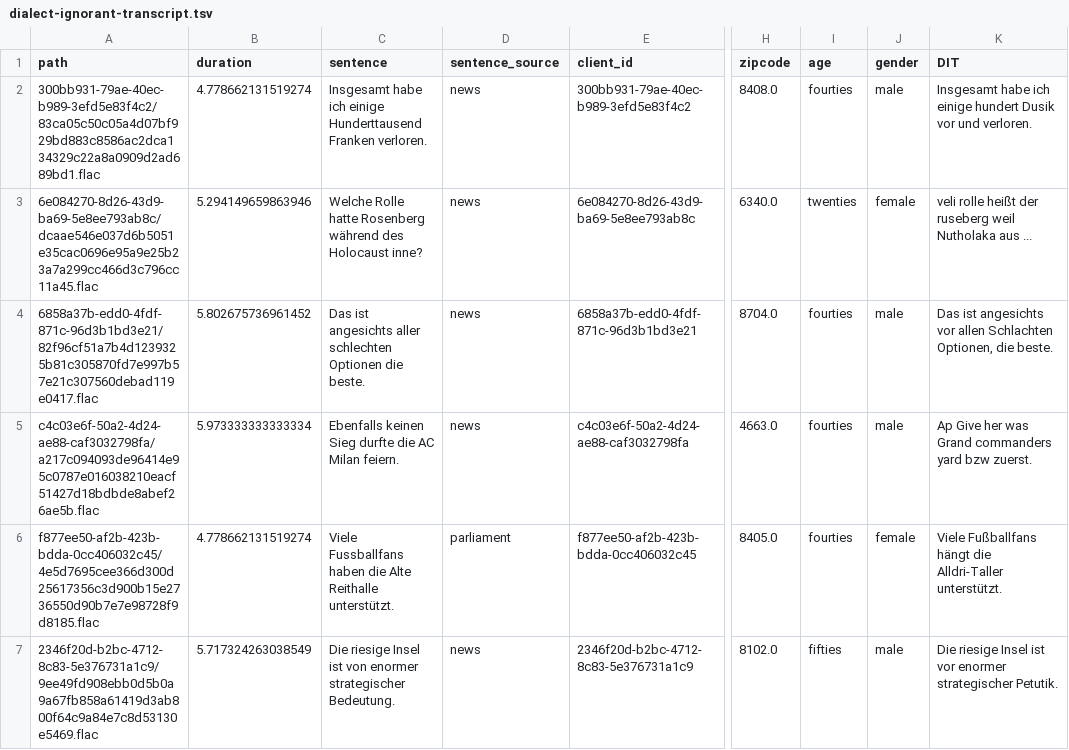
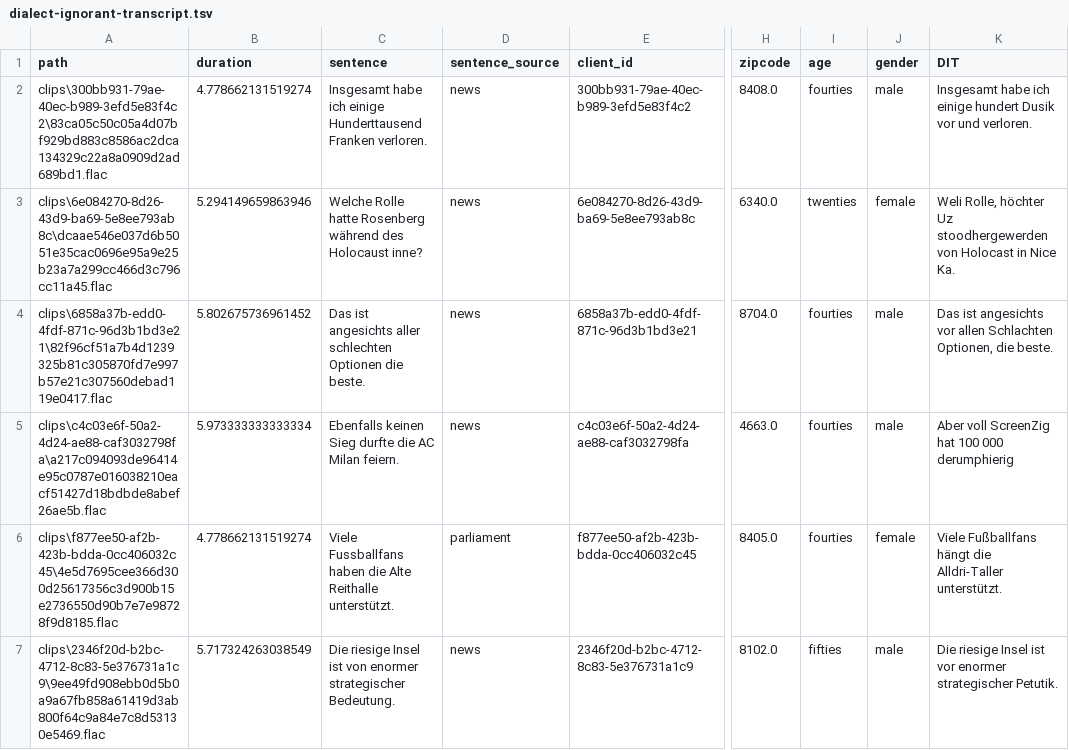
Before and after one commit to michamettler/BA-FS26_ciel_Mettler_Dialektanalyse, a TSV file: 02-analysis-position/dialect-ignorant-transcript.tsv, drawn as a sheet; only a part is shown, gaps mark what is left out; the diff covers the shown part only; the diff names each change by its address in the sheet, - before the commit and + after, or states it on an @@ line.

```diff
--- a/02-analysis-position/dialect-ignorant-transcript.tsv
+++ b/02-analysis-position/dialect-ignorant-transcript.tsv
-A2 (path): 300bb931-79ae-40ec-b989-3efd5e83f4c2/83ca05c50c05a4d07bf929bd883c8586ac2dca134329c22a8a0909d2ad689bd1.flac
+A2 (path): clips\300bb931-79ae-40ec-b989-3efd5e83f4c2\83ca05c50c05a4d07bf929bd883c8586ac2dca134329c22a8a0909d2ad689bd1.flac
-A3 (path): 6e084270-8d26-43d9-ba69-5e8ee793ab8c/dcaae546e037d6b5051e35cac0696e95a9e25b23a7a299cc466d3c796cc11a45.flac
+A3 (path): clips\6e084270-8d26-43d9-ba69-5e8ee793ab8c\dcaae546e037d6b5051e35cac0696e95a9e25b23a7a299cc466d3c796cc11a45.flac
-K3 (DIT): veli rolle heißt der ruseberg weil Nutholaka aus ...
+K3 (DIT): Weli Rolle, höchter Uz stoodhergewerden von Holocast in Nice Ka.
-A4 (path): 6858a37b-edd0-4fdf-871c-96d3b1bd3e21/82f96cf51a7b4d1239325b81c305870fd7e997b57e21c307560debad119e0417.flac
+A4 (path): clips\6858a37b-edd0-4fdf-871c-96d3b1bd3e21\82f96cf51a7b4d1239325b81c305870fd7e997b57e21c307560debad119e0417.flac
-A5 (path): c4c03e6f-50a2-4d24-ae88-caf3032798fa/a217c094093de96414e95c0787e016038210eacf51427d18bdbde8abef26ae5b.flac
+A5 (path): clips\c4c03e6f-50a2-4d24-ae88-caf3032798fa\a217c094093de96414e95c0787e016038210eacf51427d18bdbde8abef26ae5b.flac
-K5 (DIT): Ap Give her was Grand commanders yard bzw zuerst.
+K5 (DIT): Aber voll ScreenZig hat 100 000 derumphierig
-A6 (path): f877ee50-af2b-423b-bdda-0cc406032c45/4e5d7695cee366d300d25617356c3d900b15e2736550d90b7e7e98728f9d8185.flac
+A6 (path): clips\f877ee50-af2b-423b-bdda-0cc406032c45\4e5d7695cee366d300d25617356c3d900b15e2736550d90b7e7e98728f9d8185.flac
-A7 (path): 2346f20d-b2bc-4712-8c83-5e376731a1c9/9ee49fd908ebb0d5b0a9a67fb858a61419d3ab800f64c9a84e7c8d53130e5469.flac
+A7 (path): clips\2346f20d-b2bc-4712-8c83-5e376731a1c9\9ee49fd908ebb0d5b0a9a67fb858a61419d3ab800f64c9a84e7c8d53130e5469.flac
```
Also changed, not shown: 146 edited cells elsewhere in this file, 02-analysis-position/dialect-aware-transcript.tsv, 02-analysis-position/subset_metadata.tsv, 10 other files.
